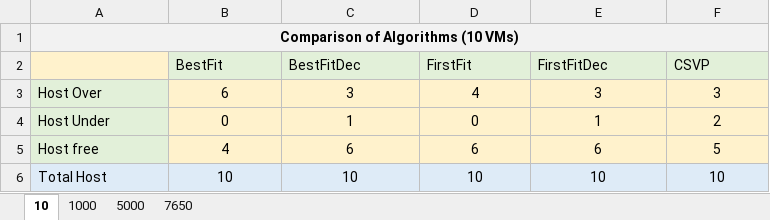
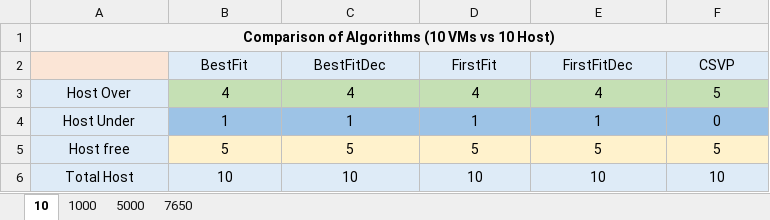
Before and after one commit to hasanEmon/cloudsim-assignment-nsu, an Excel workbook: modules/cloudsim-examples/src/main/java/org/cloudbus/cloudsim/assignment/Results.xlsx, sheet 10, drawn as a sheet; values as stored, in another font and other column widths than the file's, no borders; charts and pictures not drawn; the diff names each change by its address in the sheet, - before the commit and + after, or states it on an @@ line.

```diff
--- a/modules/cloudsim-examples/src/main/java/org/cloudbus/cloudsim/assignment/Results.xlsx (sheet 10)
+++ b/modules/cloudsim-examples/src/main/java/org/cloudbus/cloudsim/assignment/Results.xlsx (sheet 10)
-A1: Comparison of Algorithms (10 VMs)
+A1: Comparison of Algorithms (10 VMs vs 10 Host)
@@ B2:F2 fill: #E2F0D9 → #DEEBF7, alignment: left → center @@
-A3:A5 fill: #E2F0D9
+A3:A5 fill: #DEEBF7
-A3:A6 alignment: left
+A3:A6 alignment: center
-B3 (BestFit): 6
+B3 (BestFit): 4
-B3:F3 fill: #FFF2CC
+B3:F3 fill: #C5E0B4
-C3 (BestFitDec): 3
+C3 (BestFitDec): 4
-E3 (FirstFitDec): 3
+E3 (FirstFitDec): 4
-F3 (CSVP): 3
+F3 (CSVP): 5
-B4 (BestFit): 0
+B4 (BestFit): 1
-B4:F4 fill: #FFF2CC
+B4:F4 fill: #9DC3E6
-D4 (FirstFit): 0
+D4 (FirstFit): 1
-F4 (CSVP): 2
+F4 (CSVP): 0
-B5 (BestFit): 4
+B5 (BestFit): 5
-C5 (BestFitDec): 6
+C5 (BestFitDec): 5
-D5 (FirstFit): 6
+D5 (FirstFit): 5
-E5 (FirstFitDec): 6
+E5 (FirstFitDec): 5
```
Also changed, not shown: sheet 7650, sheet 5000, sheet 1000, charts or pictures, 1 other file.
